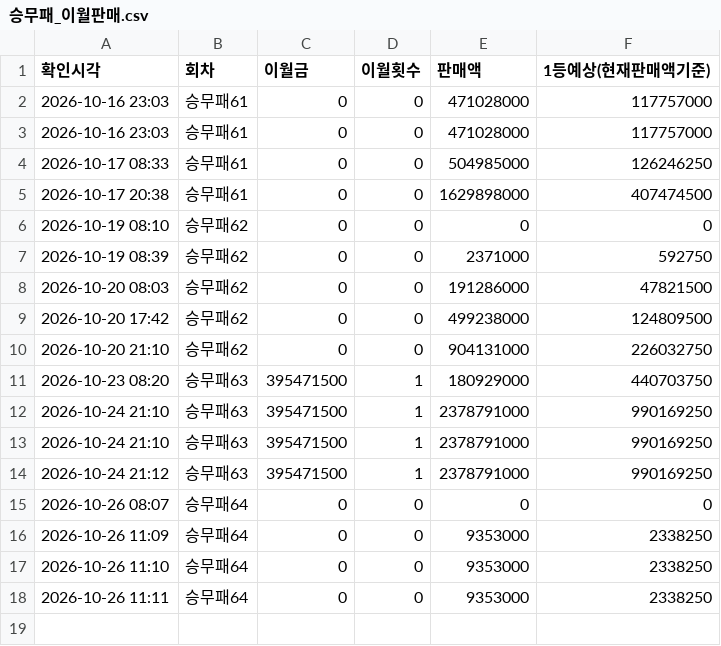
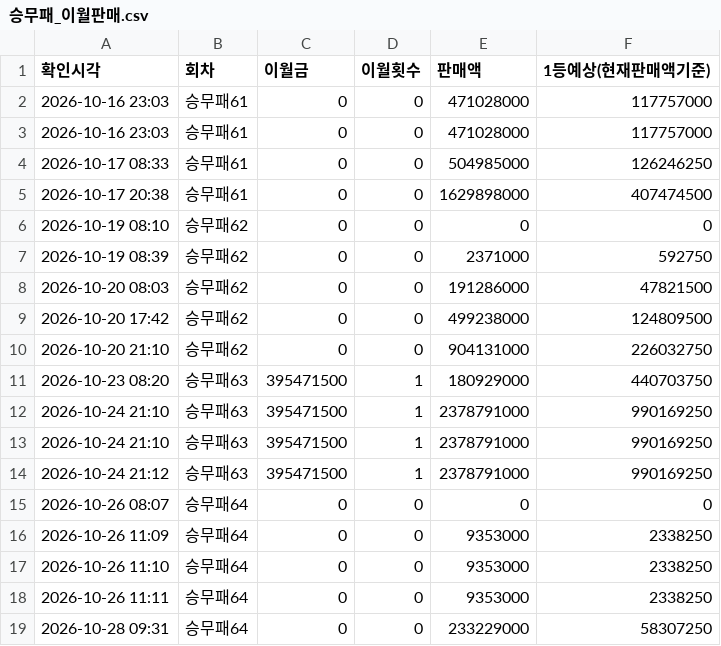
Before and after one commit to Mrzero-00/ai-playground, a CSV file: 승부예측 프로그램/data/승무패_이월판매.csv, drawn as a sheet.

```diff
--- a/승부예측 프로그램/data/승무패_이월판매.csv
+++ b/승부예측 프로그램/data/승무패_이월판매.csv
@@ -18 +18,2 @@
 2026-10-26 11:11,승무패64,0,0,9353000,2338250
+2026-10-28 09:31,승무패64,0,0,233229000,58307250
```
Also changed, not shown: 5 other files.
